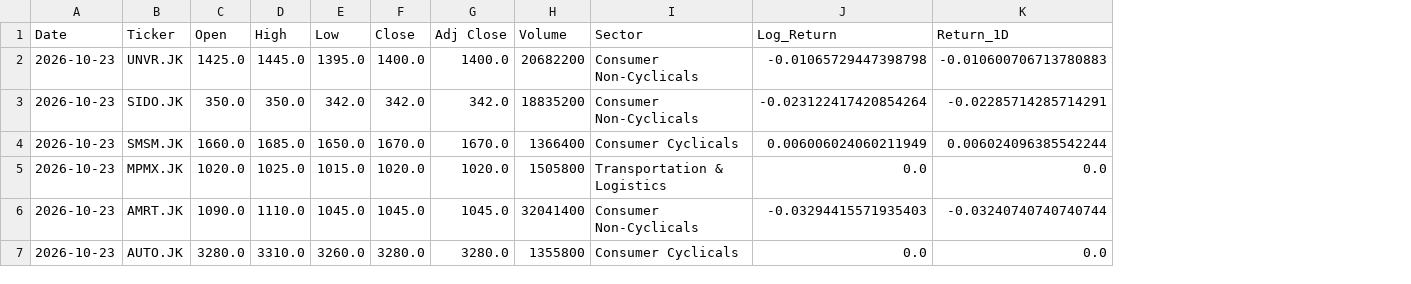
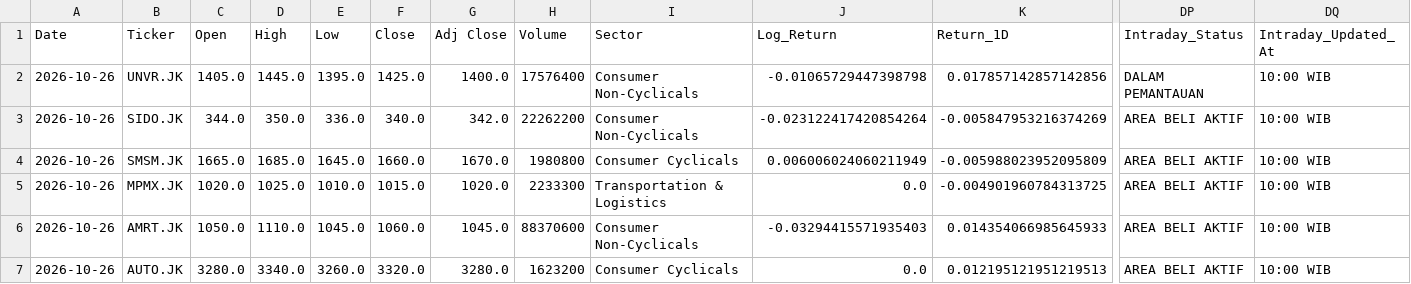
Before and after one commit to Ifan-Apres/stock-market-recommendation, a CSV file: data/processed/latest_alpha_recommendations_dividend.csv, drawn as a sheet; only a part is shown, gaps mark what is left out; the diff covers the shown part only; the diff names each change by its address in the sheet, - before the commit and + after, or states it on an @@ line.

```diff
--- a/data/processed/latest_alpha_recommendations_dividend.csv
+++ b/data/processed/latest_alpha_recommendations_dividend.csv
+column DP (Intraday_Status), rows 2-7: DALAM PEMANTAUAN | AREA BELI AKTIF | AREA BELI AKTIF | AREA BELI AKTIF | AREA BELI AKTIF | AREA BELI AKTIF
+column DQ (Intraday_Updated_At), rows 2-7: all 10:00 WIB
-A2:A7 (Date): 2026-10-23
+A2:A7 (Date): 2026-10-26
-C2 (Open): 1425.0
+C2 (Open): 1405.0
-F2 (Close): 1400.0
+F2 (Close): 1425.0
-H2 (Volume): 20682200
+H2 (Volume): 17576400
-K2 (Return_1D): -0.010600706713780883
+K2 (Return_1D): 0.017857142857142856
-C3 (Open): 350.0
+C3 (Open): 344.0
-E3 (Low): 342.0
+E3 (Low): 336.0
-F3 (Close): 342.0
+F3 (Close): 340.0
-H3 (Volume): 18835200
+H3 (Volume): 22262200
-K3 (Return_1D): -0.02285714285714291
+K3 (Return_1D): -0.005847953216374269
-C4 (Open): 1660.0
+C4 (Open): 1665.0
-E4 (Low): 1650.0
+E4 (Low): 1645.0
-F4 (Close): 1670.0
+F4 (Close): 1660.0
-H4 (Volume): 1366400
+H4 (Volume): 1980800
-K4 (Return_1D): 0.006024096385542244
+K4 (Return_1D): -0.005988023952095809
-E5 (Low): 1015.0
+E5 (Low): 1010.0
-F5 (Close): 1020.0
+F5 (Close): 1015.0
-H5 (Volume): 1505800
+H5 (Volume): 2233300
-K5 (Return_1D): 0.0
+K5 (Return_1D): -0.004901960784313725
-C6 (Open): 1090.0
+C6 (Open): 1050.0
-F6 (Close): 1045.0
+F6 (Close): 1060.0
-H6 (Volume): 32041400
+H6 (Volume): 88370600
-K6 (Return_1D): -0.03240740740740744
+K6 (Return_1D): 0.014354066985645933
-D7 (High): 3310.0
+D7 (High): 3340.0
-F7 (Close): 3280.0
+F7 (Close): 3320.0
-H7 (Volume): 1355800
+H7 (Volume): 1623200
-K7 (Return_1D): 0.0
+K7 (Return_1D): 0.012195121951219513
```
Also changed, not shown: 34 edited cells elsewhere in this file, data/processed/latest_alpha_recommendations.csv, data/processed/latest_alpha_recommendations_favorites.csv, 6 other files.
